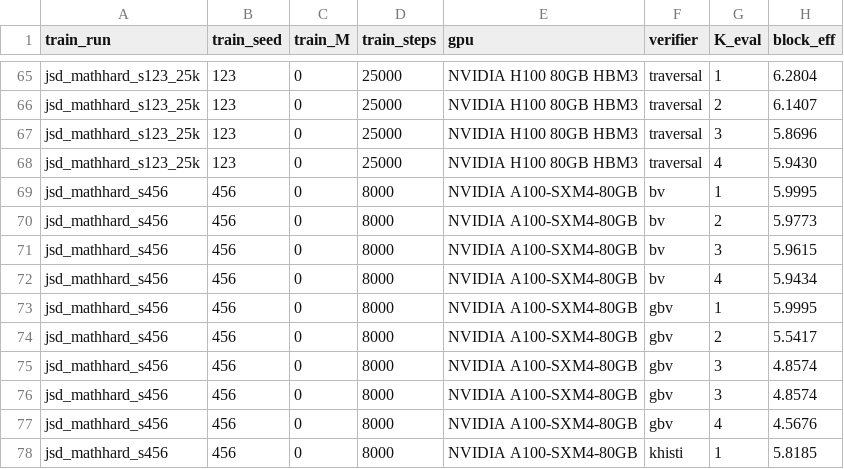
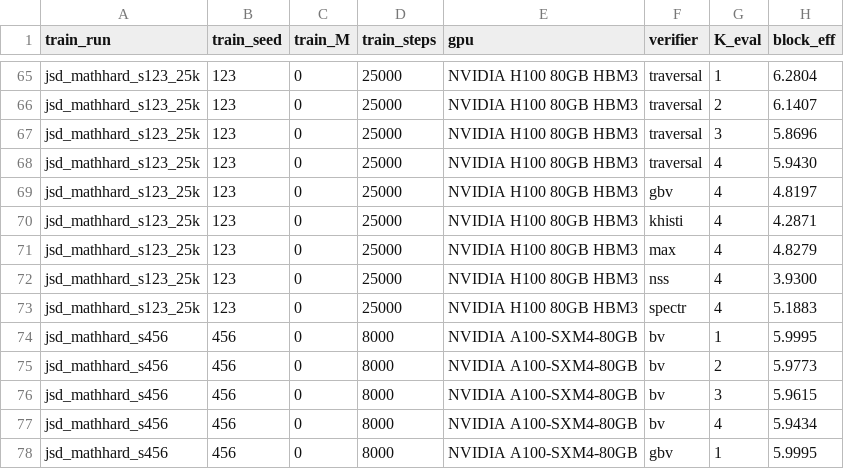
Before and after one commit to Rmuk655/Distill-Spec-Research, a CSV file: Results/jsd_enrich_results.csv, drawn as a sheet; only a part is shown, gaps mark what is left out; the shorter side is filled out with more unchanged rows.

Commit message:
data(results): complete flat-25K eval grid (all verifiers × K=1..4)
Add missing K=4 rows for gbv/khisti/max/nss/spectr to jsd_mathhard_s123_25k
in Results/jsd_enrich_results.csv. The full 9-verifier × 4-K baseline grid
is now in the file for use as the converged-flat reference in M=3 comparisons.
Note H100 throughput is not comparable to A100 runs; block_eff is comparable.
Update enrich_research_note.md §4.5 to reflect that the grid is now complete.

```diff
--- a/Results/jsd_enrich_results.csv
+++ b/Results/jsd_enrich_results.csv
@@ -68,2 +68,7 @@ jsd_mathhard_s123_25k,123,0,25000,NVIDIA H100 80GB HBM3,traversal,3,5.8696
 jsd_mathhard_s123_25k,123,0,25000,NVIDIA H100 80GB HBM3,traversal,4,5.9430
+jsd_mathhard_s123_25k,123,0,25000,NVIDIA H100 80GB HBM3,gbv,4,4.8197
+jsd_mathhard_s123_25k,123,0,25000,NVIDIA H100 80GB HBM3,khisti,4,4.2871
+jsd_mathhard_s123_25k,123,0,25000,NVIDIA H100 80GB HBM3,max,4,4.8279
+jsd_mathhard_s123_25k,123,0,25000,NVIDIA H100 80GB HBM3,nss,4,3.9300
+jsd_mathhard_s123_25k,123,0,25000,NVIDIA H100 80GB HBM3,spectr,4,5.1883
 jsd_mathhard_s456,456,0,8000,NVIDIA A100-SXM4-80GB,bv,1,5.9995
```
Also changed, not shown: 1 other file.
